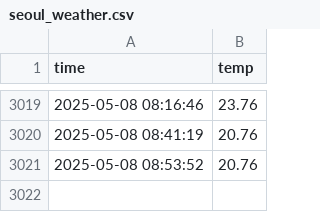
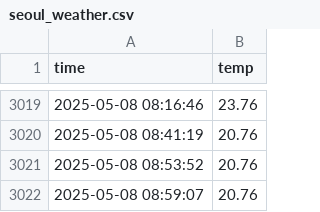
Before and after one commit to KimEulJoong/seoul_weather_5m, a CSV file: seoul_weather.csv, drawn as a sheet; only a part is shown, gaps mark what is left out.

```diff
--- a/seoul_weather.csv
+++ b/seoul_weather.csv
@@ -3021 +3021,2 @@ time,temp
 2025-05-08 08:53:52,20.76
+2025-05-08 08:59:07,20.76
```
